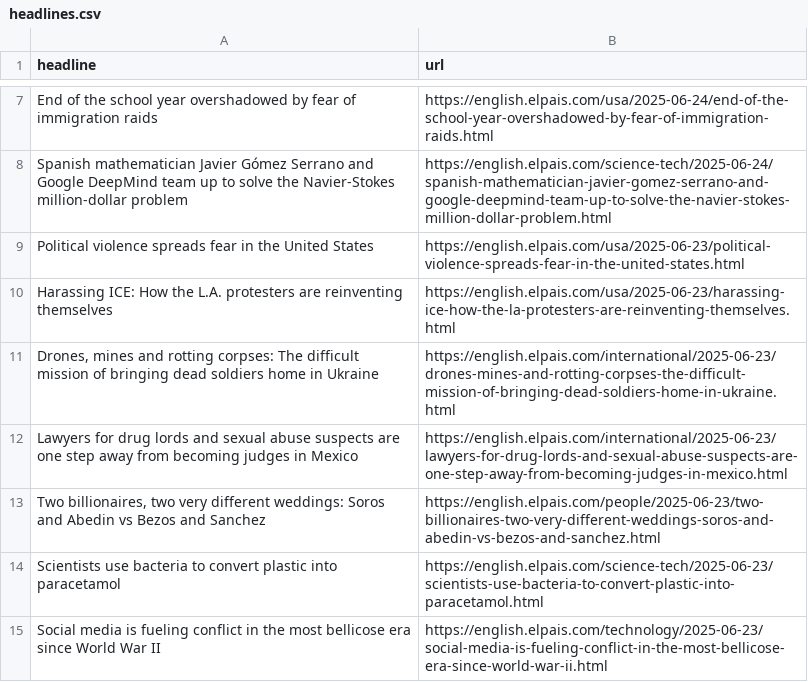
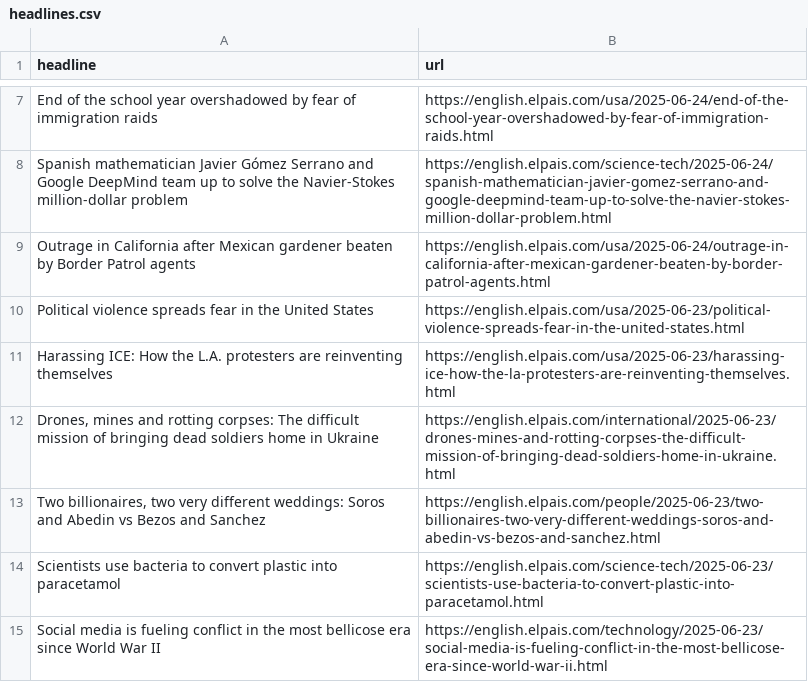
Before and after one commit to dafnikaravola/soma-s-autoscrapper, a CSV file: headlines.csv, drawn as a sheet; only a part is shown, gaps mark what is left out; removed rows and columns are numbered as before the commit, all else as after; the diff names each change by its address in the sheet, - before the commit and + after, or states it on an @@ line.

```diff
--- a/headlines.csv
+++ b/headlines.csv
+row 9: Outrage in California after Mexican gardener beaten by Border Patrol agents | https://english.elpais.com/usa/2025-06-24/outrage-in-california-after-mexican-gardener-beaten-by-border-patrol-agents.html
-row 12: Lawyers for drug lords and sexual abuse suspects are one step away from becoming judges in Mexico | https://english.elpais.com/international/2025-06-23/lawyers-for-drug-lords-and-sexual-abuse-suspects-are-one-step-away-from-becoming-judges-in-mexico.html
```
